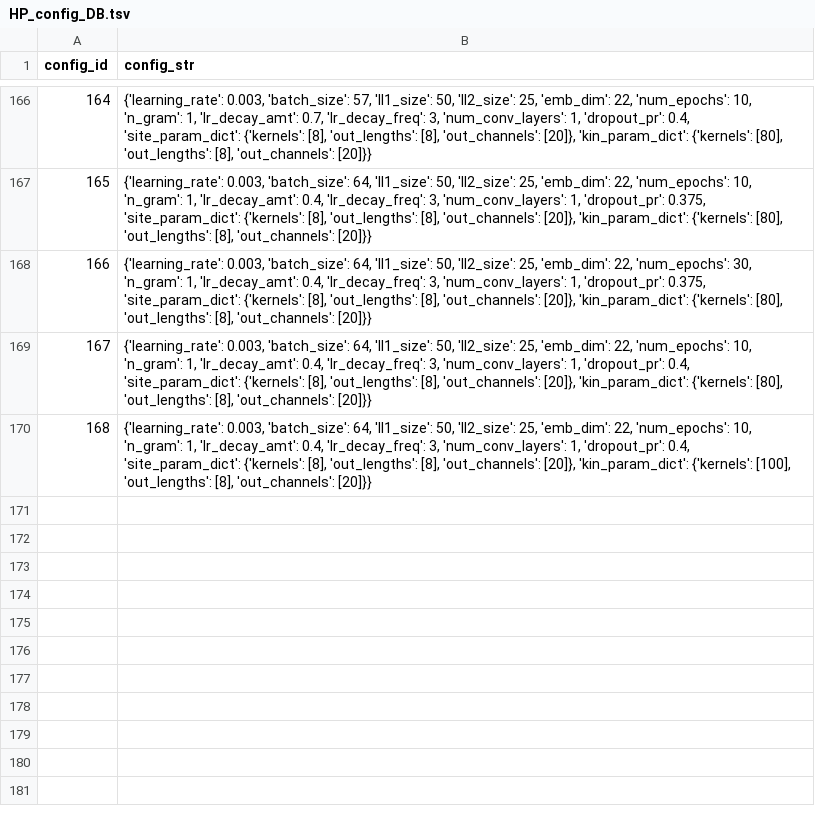
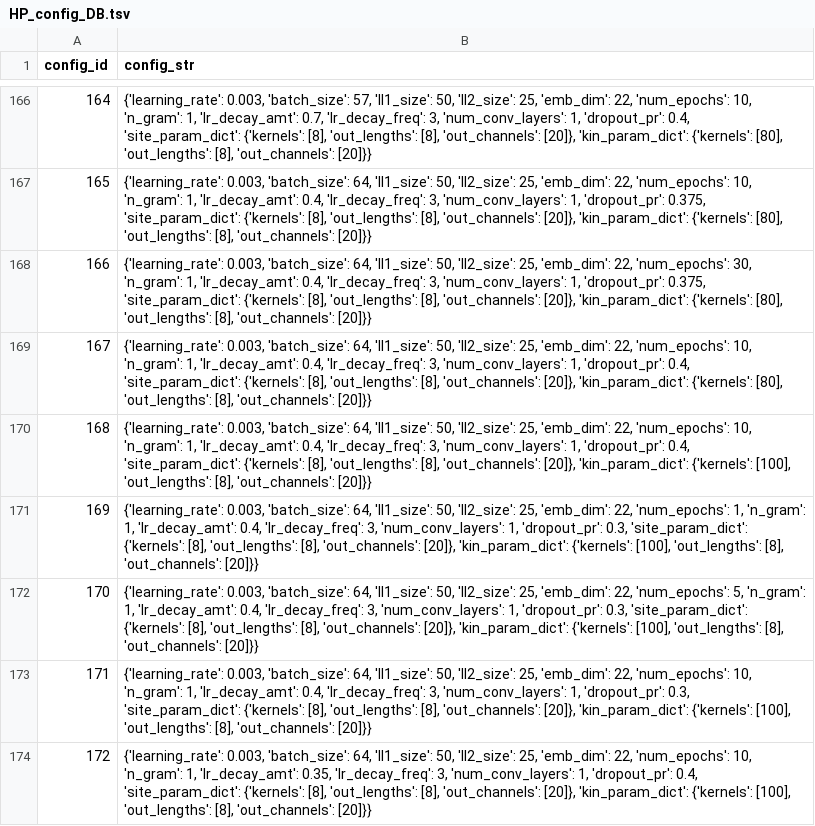
Before and after one commit to PNNL-Comp-Mass-Spec/DeepKS, a TSV file: architectures/HP_config_DB.tsv, drawn as a sheet; only a part is shown, gaps mark what is left out.

```diff
--- a/architectures/HP_config_DB.tsv
+++ b/architectures/HP_config_DB.tsv
@@ -170 +170,5 @@ config_id	config_str
 168	{'learning_rate': 0.003, 'batch_size': 64, 'll1_size': 50, 'll2_size': 25, 'emb_dim': 22, 'num_epochs': 10, 'n_gram': 1, 'lr_decay_amt': 0.4, 'lr_decay_freq': 3, 'num_conv_layers': 1, 'dropout_pr': 0.4, 'site_param_dict': {'kernels': [8], 'out_lengths': [8], 'out_channels': [20]}, 'kin_param_dict': {'kernels': [100], 'out_lengths': [8], 'out_channels': [20]}}
+169	{'learning_rate': 0.003, 'batch_size': 64, 'll1_size': 50, 'll2_size': 25, 'emb_dim': 22, 'num_epochs': 1, 'n_gram': 1, 'lr_decay_amt': 0.4, 'lr_decay_freq': 3, 'num_conv_layers': 1, 'dropout_pr': 0.3, 'site_param_dict': {'kernels': [8], 'out_lengths': [8], 'out_channels': [20]}, 'kin_param_dict': {'kernels': [100], 'out_lengths': [8], 'out_channels': [20]}}
+170	{'learning_rate': 0.003, 'batch_size': 64, 'll1_size': 50, 'll2_size': 25, 'emb_dim': 22, 'num_epochs': 5, 'n_gram': 1, 'lr_decay_amt': 0.4, 'lr_decay_freq': 3, 'num_conv_layers': 1, 'dropout_pr': 0.3, 'site_param_dict': {'kernels': [8], 'out_lengths': [8], 'out_channels': [20]}, 'kin_param_dict': {'kernels': [100], 'out_lengths': [8], 'out_channels': [20]}}
+171	{'learning_rate': 0.003, 'batch_size': 64, 'll1_size': 50, 'll2_size': 25, 'emb_dim': 22, 'num_epochs': 10, 'n_gram': 1, 'lr_decay_amt': 0.4, 'lr_decay_freq': 3, 'num_conv_layers': 1, 'dropout_pr': 0.3, 'site_param_dict': {'kernels': [8], 'out_lengths': [8], 'out_channels': [20]}, 'kin_param_dict': {'kernels': [100], 'out_lengths': [8], 'out_channels': [20]}}
+172	{'learning_rate': 0.003, 'batch_size': 64, 'll1_size': 50, 'll2_size': 25, 'emb_dim': 22, 'num_epochs': 10, 'n_gram': 1, 'lr_decay_amt': 0.35, 'lr_decay_freq': 3, 'num_conv_layers': 1, 'dropout_pr': 0.4, 'site_param_dict': {'kernels': [8], 'out_lengths': [8], 'out_channels': [20]}, 'kin_param_dict': {'kernels': [100], 'out_lengths': [8], 'out_channels': [20]}}
```
Also changed, not shown: 5 other files.
